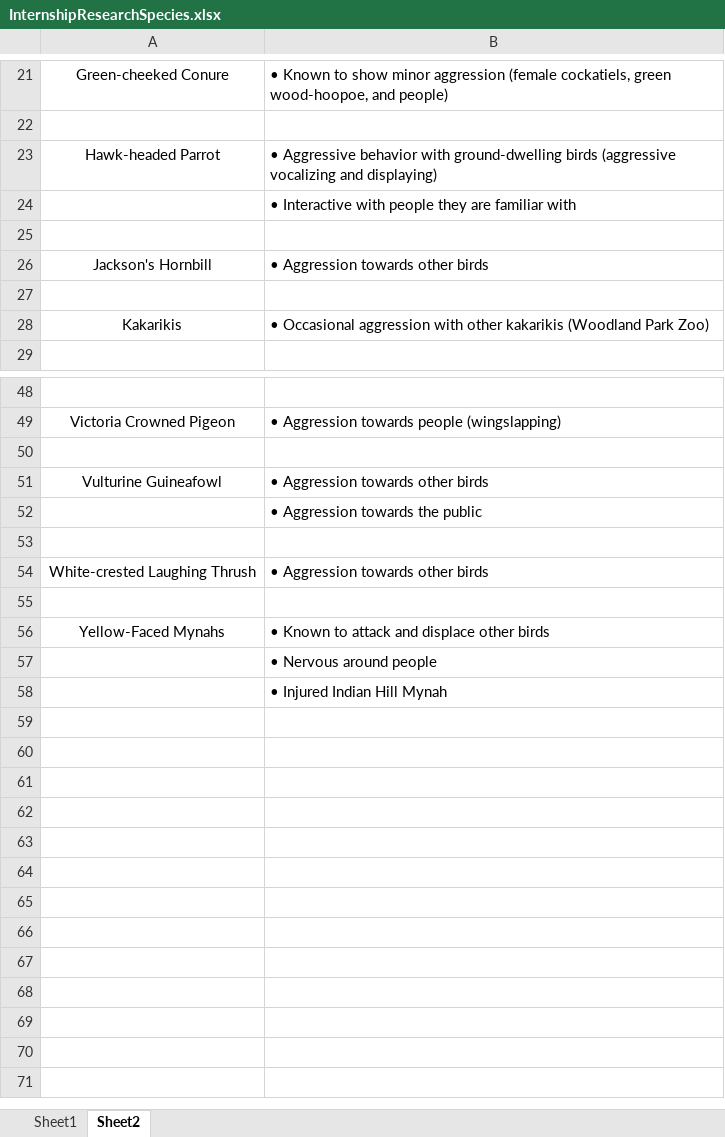
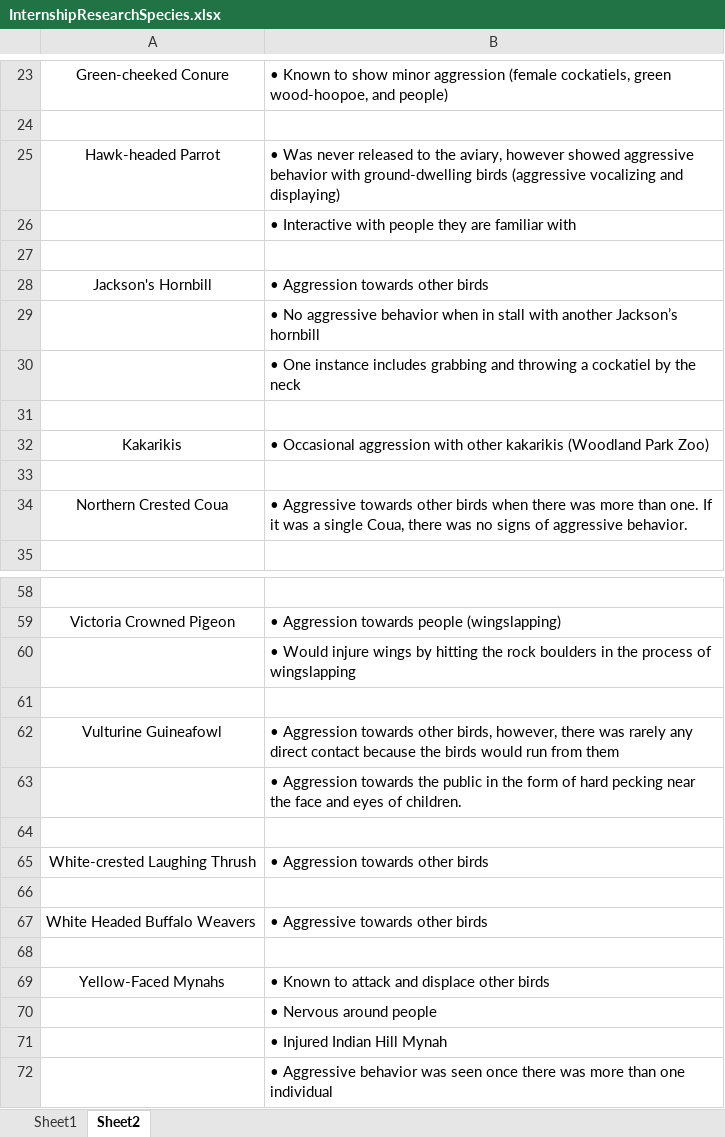
Before and after one commit to Lindsey-Doyel/Mixed-Bird-Species-Aviary, an Excel workbook: InternshipResearchSpecies.xlsx, sheet Sheet2, drawn as a sheet; only a part is shown, gaps mark what is left out; values as stored, in another font and other column widths than the file's, no borders; addresses are those after the commit; the diff covers the shown part only; the diff names each change by its address in the sheet, - before the commit and + after, or states it on an @@ line.

Commit message:
Add files via upload

```diff
--- a/InternshipResearchSpecies.xlsx (sheet Sheet2)
+++ b/InternshipResearchSpecies.xlsx (sheet Sheet2)
-B25: • Aggressive behavior with…
+B25: • Was never released to the aviary, however showed aggressive behavior with…
+row 29:  | • No aggressive behavior when in stall with another Jackson’s hornbill
+row 30:  | • One instance includes grabbing and throwing a cockatiel by the neck
+row 33: (empty)
+row 34: Northern Crested Coua | • Aggressive towards other birds when there was more than one. If it was a single Coua, there was no signs of aggressive behavior.
+row 60:  | • Would injure wings by hitting the rock boulders in the process of wingslapping
-B62: …towards other birds
+B62: …towards other birds, however, there was rarely any direct contact because the birds would run from them
-B63: …the public
+B63: …the public in the form of hard pecking near the face and eyes of children.
+row 66: (empty)
+row 67: White Headed Buffalo Weavers | • Aggressive towards other birds
+row 72:  | • Aggressive behavior was seen once there was more than one individual
```
Also changed, not shown: 6 added rows and 1 moved row elsewhere in this sheet, sheet Sheet1.
